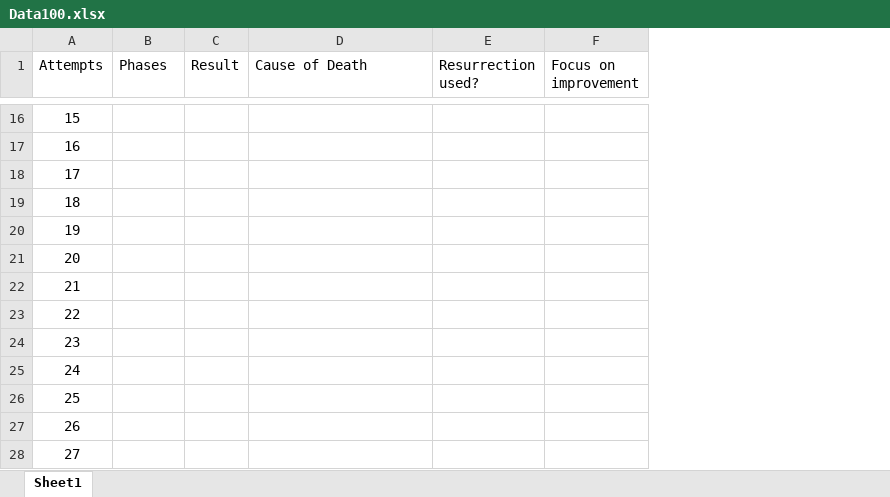
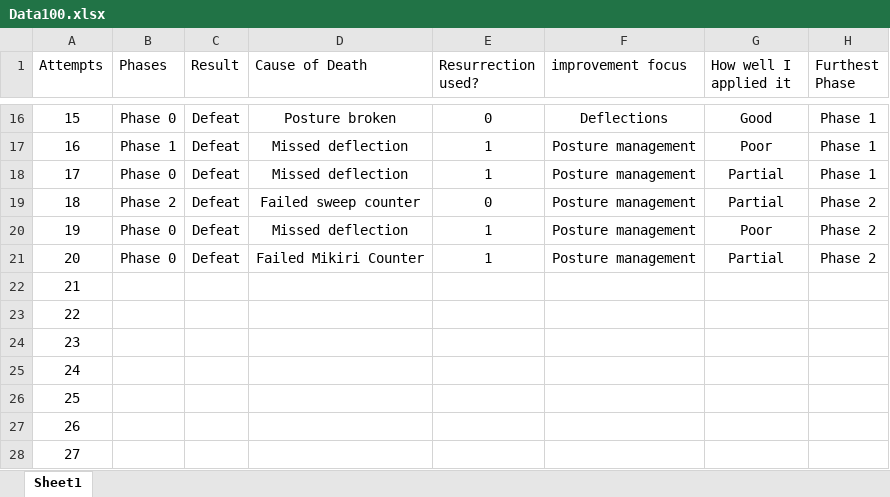
Before and after one commit to AllelK/DearData100, an Excel workbook: Data100.xlsx, sheet Sheet1, drawn as a sheet; only a part is shown, gaps mark what is left out; values as stored, in another font and other column widths than the file's, no borders; table styles not drawn; removed rows and columns are numbered as before the commit, all else as after; the diff covers the shown part only; the diff names each change by its address in the sheet, - before the commit and + after, or states it on an @@ line.

```diff
--- a/Data100.xlsx (sheet Sheet1)
+++ b/Data100.xlsx (sheet Sheet1)
-column F (Focus on improvement), empty
+column F (improvement focus), rows 16-21: Deflections | Posture management | Posture management | Posture management | Posture management | Posture management
+column G (How well I applied it), rows 16-21: Good | Poor | Partial | Partial | Poor | Partial
+column H (Furthest Phase), rows 16-21: Phase 1 | Phase 1 | Phase 1 | Phase 2 | Phase 2 | Phase 2
-B16 (Phases): (empty)
+B16 (Phases): Phase 0
-C16:C21 (Result): (empty)
+C16:C21 (Result): Defeat
-D16 (Cause of Death): (empty)
+D16 (Cause of Death): Posture broken
-E16 (Resurrection used?): (empty)
+E16 (Resurrection used?): 0
-B17 (Phases): (empty)
+B17 (Phases): Phase 1
-D17:D18 (Cause of Death): (empty)
+D17:D18 (Cause of Death): Missed deflection
-E17:E18 (Resurrection used?): (empty)
+E17:E18 (Resurrection used?): 1
-B18 (Phases): (empty)
+B18 (Phases): Phase 0
-B19 (Phases): (empty)
+B19 (Phases): Phase 2
-D19 (Cause of Death): (empty)
+D19 (Cause of Death): Failed sweep counter
-E19 (Resurrection used?): (empty)
+E19 (Resurrection used?): 0
-B20:B21 (Phases): (empty)
+B20:B21 (Phases): Phase 0
-D20 (Cause of Death): (empty)
+D20 (Cause of Death): Missed deflection
-E20:E21 (Resurrection used?): (empty)
+E20:E21 (Resurrection used?): 1
-D21 (Cause of Death): (empty)
+D21 (Cause of Death): Failed Mikiri Counter
```
Also changed, not shown: 56 edited cells elsewhere in this sheet.
